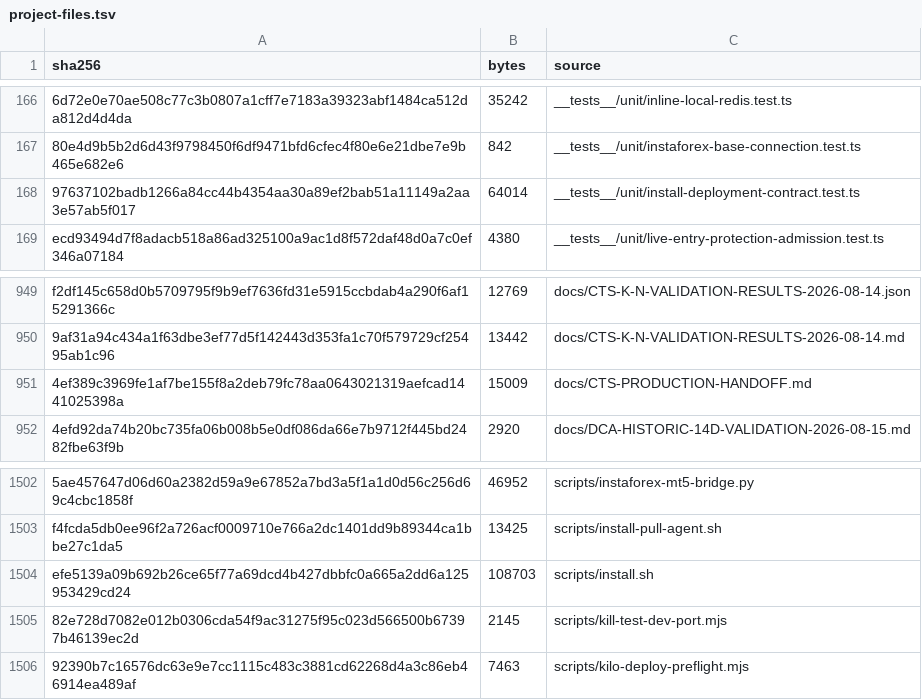
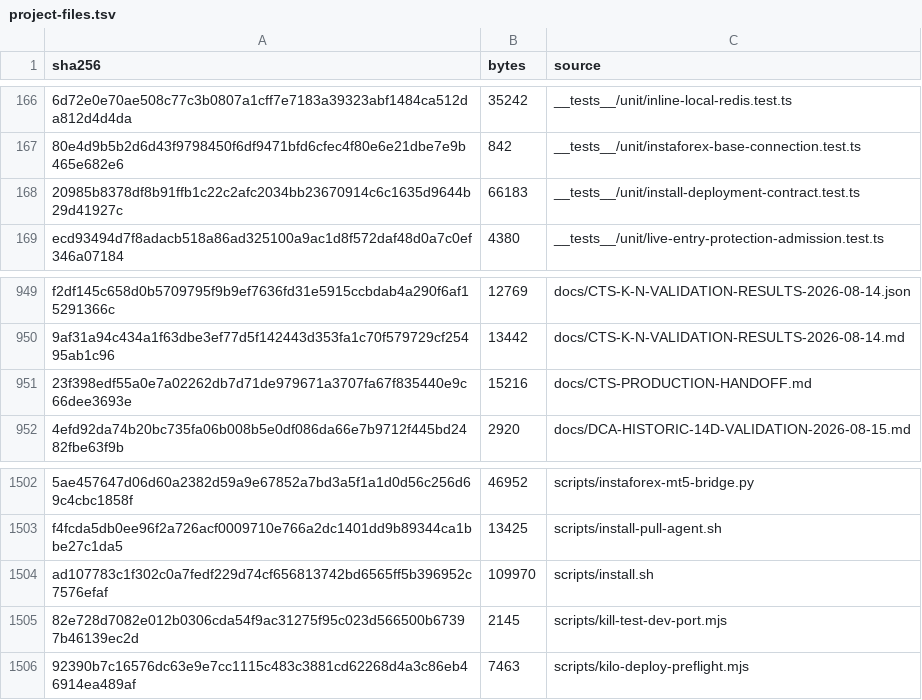
Before and after one commit to mxssnx-creator/CTS-K-N, a TSV file: docs/recreation/manifests/project-files.tsv, drawn as a sheet; only a part is shown, gaps mark what is left out; removed rows and columns are numbered as before the commit, all else as after; the diff names each change by its address in the sheet, - before the commit and + after, or states it on an @@ line.

Commit message:
Ignore inactive immutable legacy release snapshots
Keep active duplicate checkouts fail-closed while excluding process-free <name>-release-<40-hex-SHA> snapshots from identity and memory-share collision checks. Add active/inactive regression coverage and document the contract.

```diff
--- a/docs/recreation/manifests/project-files.tsv
+++ b/docs/recreation/manifests/project-files.tsv
-row 168: 97637102badb1266a84cc44b4354aa30a89ef2bab51a11149a2aa3e57ab5f017 | 64014 | __tests__/unit/install-deployment-contract.test.ts
+row 168: 20985b8378df8b91ffb1c22c2afc2034bb23670914c6c1635d9644b29d41927c | 66183 | __tests__/unit/install-deployment-contract.test.ts
-row 951: 4ef389c3969fe1af7be155f8a2deb79fc78aa0643021319aefcad1441025398a | 15009 | docs/CTS-PRODUCTION-HANDOFF.md
+row 951: 23f398edf55a0e7a02262db7d71de979671a3707fa67f835440e9c66dee3693e | 15216 | docs/CTS-PRODUCTION-HANDOFF.md
-row 1504: efe5139a09b692b26ce65f77a69dcd4b427dbbfc0a665a2dd6a125953429cd24 | 108703 | scripts/install.sh
+row 1504: ad107783c1f302c0a7fedf229d74cf656813742bd6565ff5b396952c7576efaf | 109970 | scripts/install.sh
```
Also changed, not shown: 3 other files.
